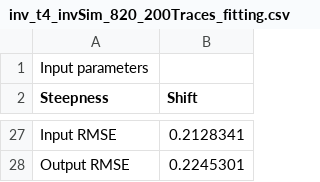
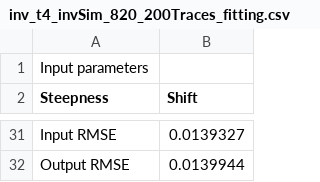
Before and after one commit to JosefSalzmann/PulseApproximation, a CSV file: WaveformData/t4_traces/inv_t4_invSim_820_200Traces_fitting.csv, drawn as a sheet; only a part is shown, gaps mark what is left out; addresses are those after the commit; the diff covers the shown part only; the diff names each change by its address in the sheet, - before the commit and + after, or states it on an @@ line.

Commit message:
added program to calculate whole traces from tranfer functions and trace parameters

```diff
--- a/WaveformData/t4_traces/inv_t4_invSim_820_200Traces_fitting.csv
+++ b/WaveformData/t4_traces/inv_t4_invSim_820_200Traces_fitting.csv
-B31 (Shift): 0.2128341
+B31 (Shift): 0.0139327
-B32 (Shift): 0.2245301
+B32 (Shift): 0.0139944
```
Also changed, not shown: 7 added rows, 3 removed rows and 7 edited cells elsewhere in this file, WaveformData/t4_traces/inv_t4_invSim_520_200Traces_fitting.csv, WaveformData/t4_traces/inv_t4_invSim_620_200Traces_fitting.csv, 10 other files.
